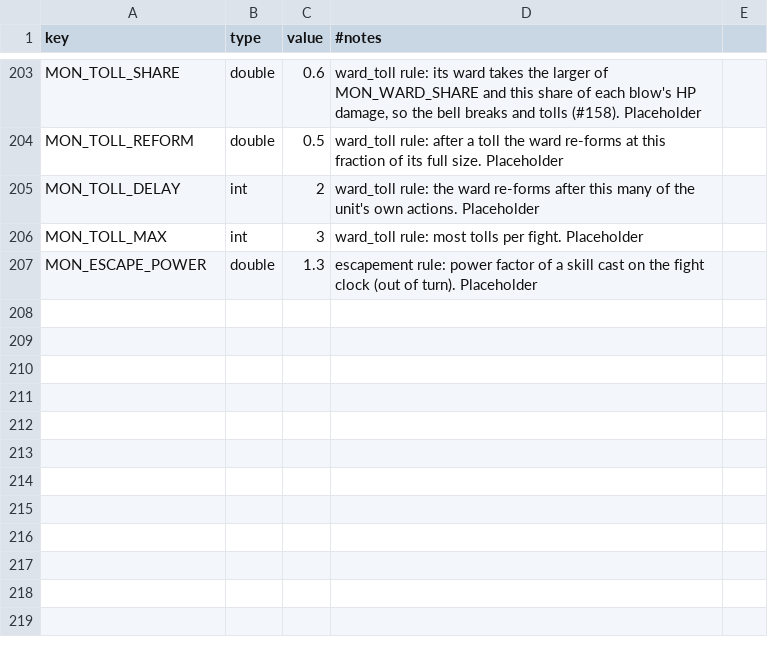
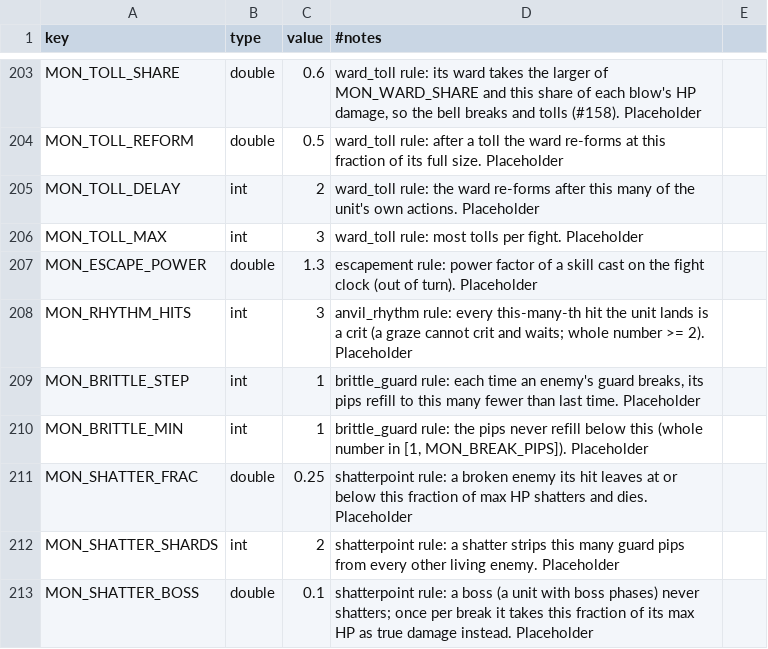
Before and after one commit to kjew2/MonStack, a CSV file: content_src/constants.csv, drawn as a sheet; only a part is shown, gaps mark what is left out.

```diff
--- a/content_src/constants.csv
+++ b/content_src/constants.csv
@@ -207 +207,7 @@ MON_TOLL_MAX,int,3,"ward_toll rule: most tolls per fight. Placeholder"
 MON_ESCAPE_POWER,double,1.3,"escapement rule: power factor of a skill cast on the fight clock (out of turn). Placeholder"
+MON_RHYTHM_HITS,int,3,"anvil_rhythm rule: every this-many-th hit the unit lands is a crit (a graze cannot crit and waits; whole number >= 2). Placeholder"
+MON_BRITTLE_STEP,int,1,"brittle_guard rule: each time an enemy's guard breaks, its pips refill to this many fewer than last time. Placeholder"
+MON_BRITTLE_MIN,int,1,"brittle_guard rule: the pips never refill below this (whole number in [1, MON_BREAK_PIPS]). Placeholder"
+MON_SHATTER_FRAC,double,0.25,"shatterpoint rule: a broken enemy its hit leaves at or below this fraction of max HP shatters and dies. Placeholder"
+MON_SHATTER_SHARDS,int,2,"shatterpoint rule: a shatter strips this many guard pips from every other living enemy. Placeholder"
+MON_SHATTER_BOSS,double,0.1,"shatterpoint rule: a boss (a unit with boss phases) never shatters; once per break it takes this fraction of its max HP as true damage instead. Placeholder"
```
Also changed, not shown: content_src/chase_conditions.csv, content_src/species.csv, 44 other files.
